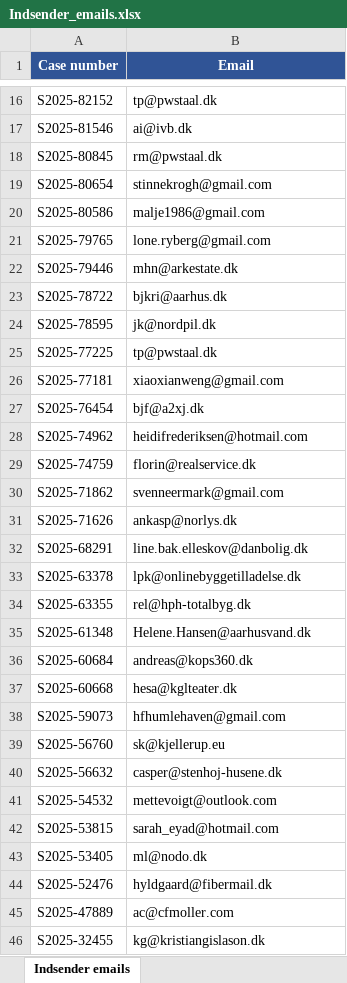
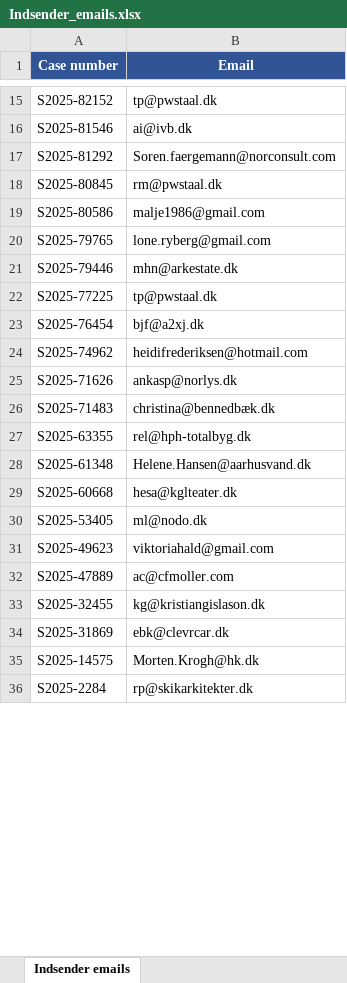
Before and after one commit to mtm-aarhus/NovaEmailExtractor, an Excel workbook: Indsender_emails.xlsx, sheet Indsender emails, drawn as a sheet; only a part is shown, gaps mark what is left out; the shorter side is filled out with more unchanged rows; values as stored, in another font and other column widths than the file's, no borders; removed rows and columns are numbered as before the commit, all else as after; the diff covers the shown part only; the diff names each change by its address in the sheet, - before the commit and + after, or states it on an @@ line.

```diff
--- a/Indsender_emails.xlsx (sheet Indsender emails)
+++ b/Indsender_emails.xlsx (sheet Indsender emails)
+row 17: S2025-81292 | Soren.faergemann@norconsult.com
-row 19: S2025-80654 | stinnekrogh@gmail.com
-row 23: S2025-78722 | bjkri@aarhus.dk
-row 24: S2025-78595 | jk@nordpil.dk
-row 26: S2025-77181 | xiaoxianweng@gmail.com
-row 29: S2025-74759 | florin@realservice.dk
-row 30: S2025-71862 | svenneermark@gmail.com
-row 32: S2025-68291 | line.bak.elleskov@danbolig.dk
-row 33: S2025-63378 | lpk@onlinebyggetilladelse.dk
+row 26: S2025-71483 | christina@bennedbæk.dk
-row 36: S2025-60684 | andreas@kops360.dk
-row 38: S2025-59073 | hfhumlehaven@gmail.com
-row 39: S2025-56760 | sk@kjellerup.eu
-row 40: S2025-56632 | casper@stenhoj-husene.dk
-row 41: S2025-54532 | mettevoigt@outlook.com
-row 42: S2025-53815 | sarah_eyad@hotmail.com
-row 44: S2025-52476 | hyldgaard@fibermail.dk
+row 31: S2025-49623 | viktoriahald@gmail.com
```
Also changed, not shown: 4 added rows and 3 removed rows elsewhere in this sheet, 2 other files.
